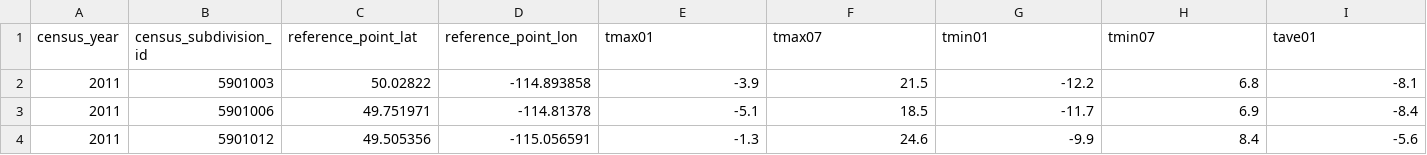
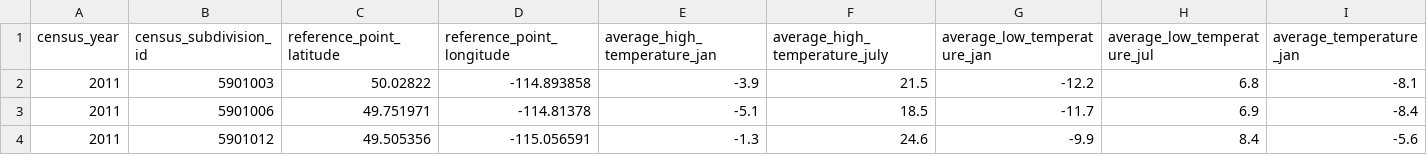
Before and after one commit to smnorris/mit_onetool_data, a CSV file: dissdata/data/Climate/econ_whse_climate_bc.csv, drawn as a sheet; only a part is shown; the diff covers the shown part only; the diff names each change by its address in the sheet, - before the commit and + after, or states it on an @@ line.

Commit message:
changed column names in DLVR data to match whse names (for qa)

```diff
--- a/dissdata/data/Climate/econ_whse_climate_bc.csv
+++ b/dissdata/data/Climate/econ_whse_climate_bc.csv
-C1: reference_point_lat
+C1: reference_point_latitude
-D1: reference_point_lon
+D1: reference_point_longitude
-E1: tmax01
+E1: average_high_temperature_jan
-F1: tmax07
+F1: average_high_temperature_july
-G1: tmin01
+G1: average_low_temperature_jan
-H1: tmin07
+H1: average_low_temperature_jul
-I1: tave01
+I1: average_temperature_jan
```
Also changed, not shown: 4 edited cells elsewhere in this file, dissdata/data/Climate/econ_whse_climate_bc_METADATA.csv, dissdata/data/Elevation/econ_whse_elevation_bc_METADATA.csv, 2 other files.
